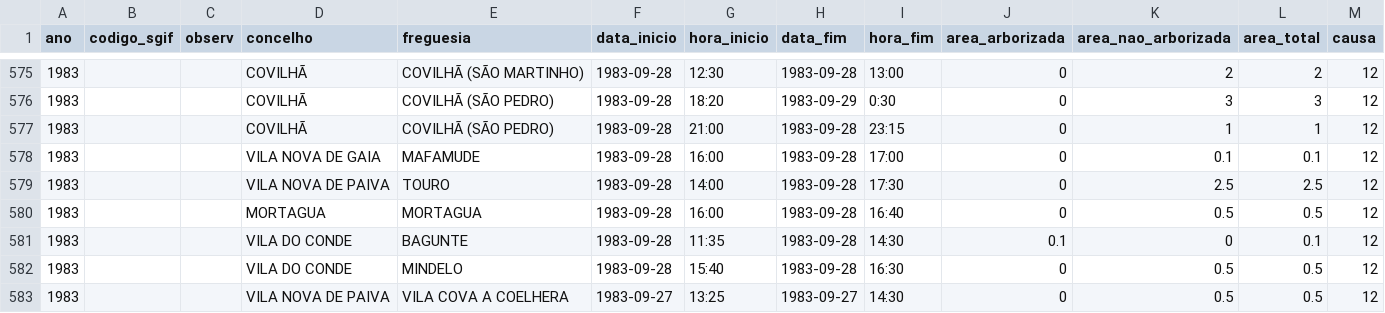
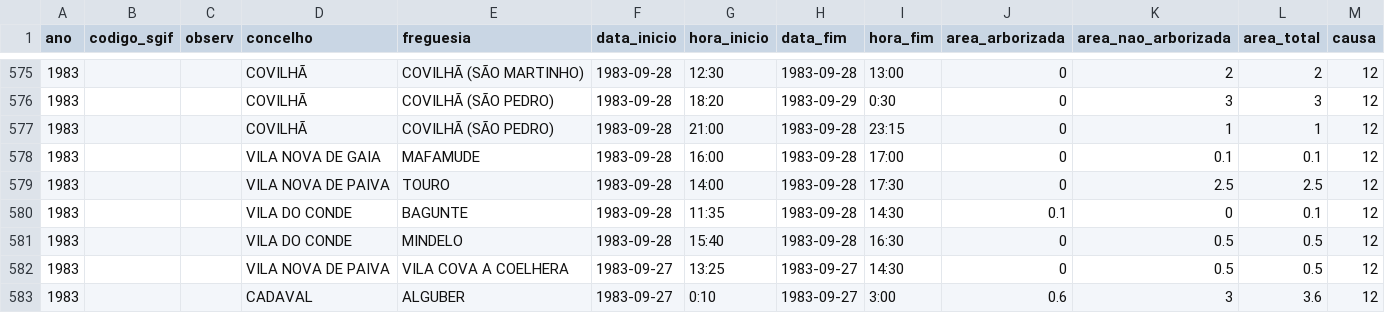
Before and after one commit to centraldedados/incendios, a CSV file: data/incendios1983.csv, drawn as a sheet; only a part is shown, gaps mark what is left out; the shorter side is filled out with more unchanged rows.

Commit message:
Mais uma duplicada

```diff
--- a/data/incendios1983.csv
+++ b/data/incendios1983.csv
@@ -579,3 +579,2 @@ ano,codigo_sgif,observ,concelho,freguesia,data_inicio,hora_inicio,data_fim,hora_
 1983,,,VILA NOVA DE PAIVA,TOURO,1983-09-28,14:00,1983-09-28,17:30,0,2.5,2.5,12
-1983,,,MORTAGUA,MORTAGUA,1983-09-28,16:00,1983-09-28,16:40,0,0.5,0.5,12
 1983,,,VILA DO CONDE,BAGUNTE,1983-09-28,11:35,1983-09-28,14:30,0.1,0,0.1,12
```
